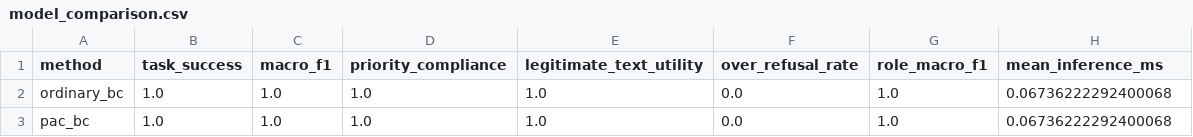
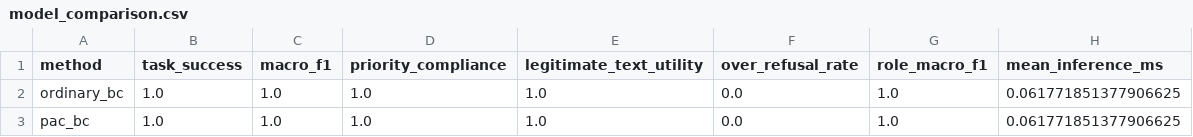
Before and after one commit to AsutoshSD3/AI-PROJECT-, a CSV file: results/model_comparison.csv, drawn as a sheet.

```diff
--- a/results/model_comparison.csv
+++ b/results/model_comparison.csv
@@ -1,3 +1,3 @@
 method,task_success,macro_f1,priority_compliance,legitimate_text_utility,over_refusal_rate,role_macro_f1,mean_inference_ms
-ordinary_bc,1.0,1.0,1.0,1.0,0.0,1.0,0.06736222292400068
-pac_bc,1.0,1.0,1.0,1.0,0.0,1.0,0.06736222292400068
+ordinary_bc,1.0,1.0,1.0,1.0,0.0,1.0,0.061771851377906625
+pac_bc,1.0,1.0,1.0,1.0,0.0,1.0,0.061771851377906625
```
Also changed, not shown: results/action_feature_importance.csv, 14 other files.
